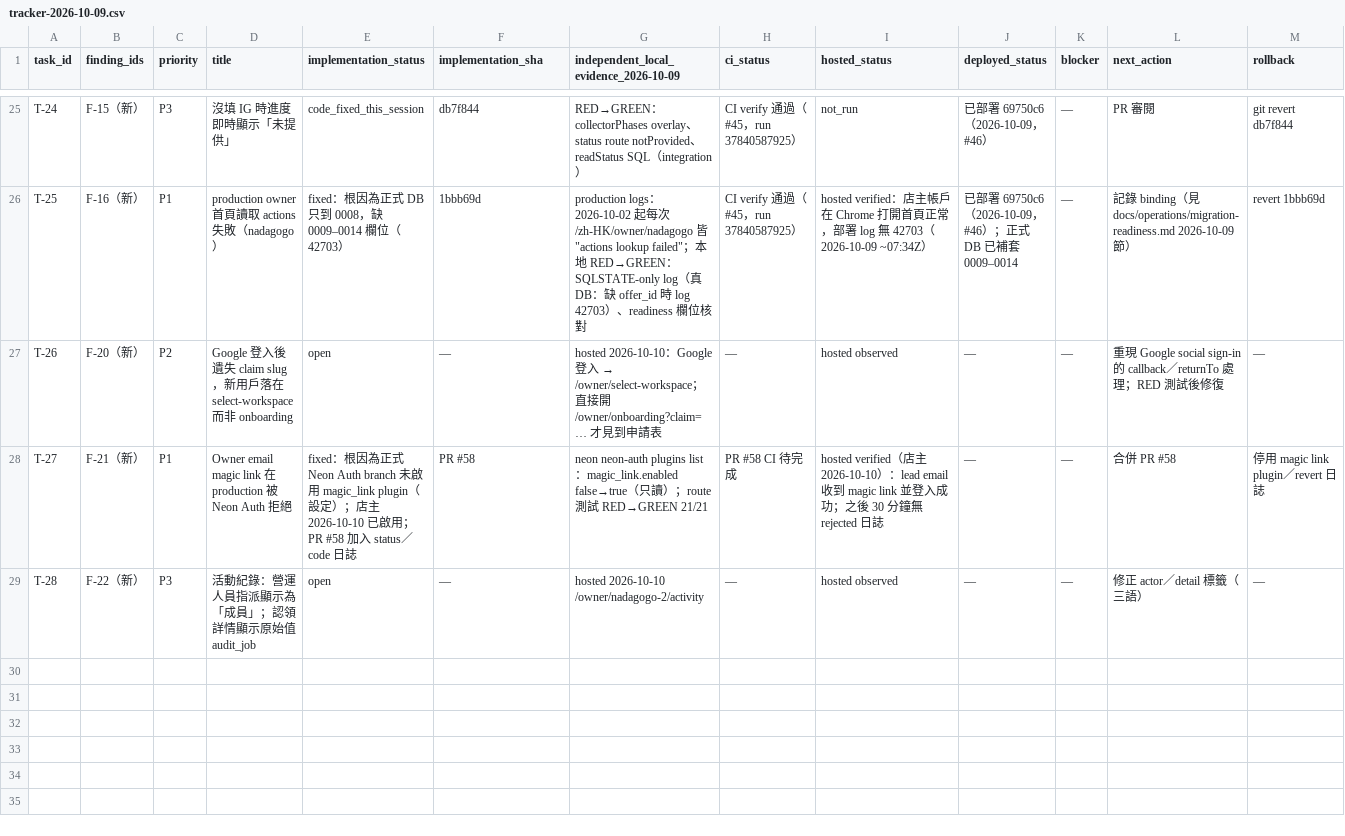
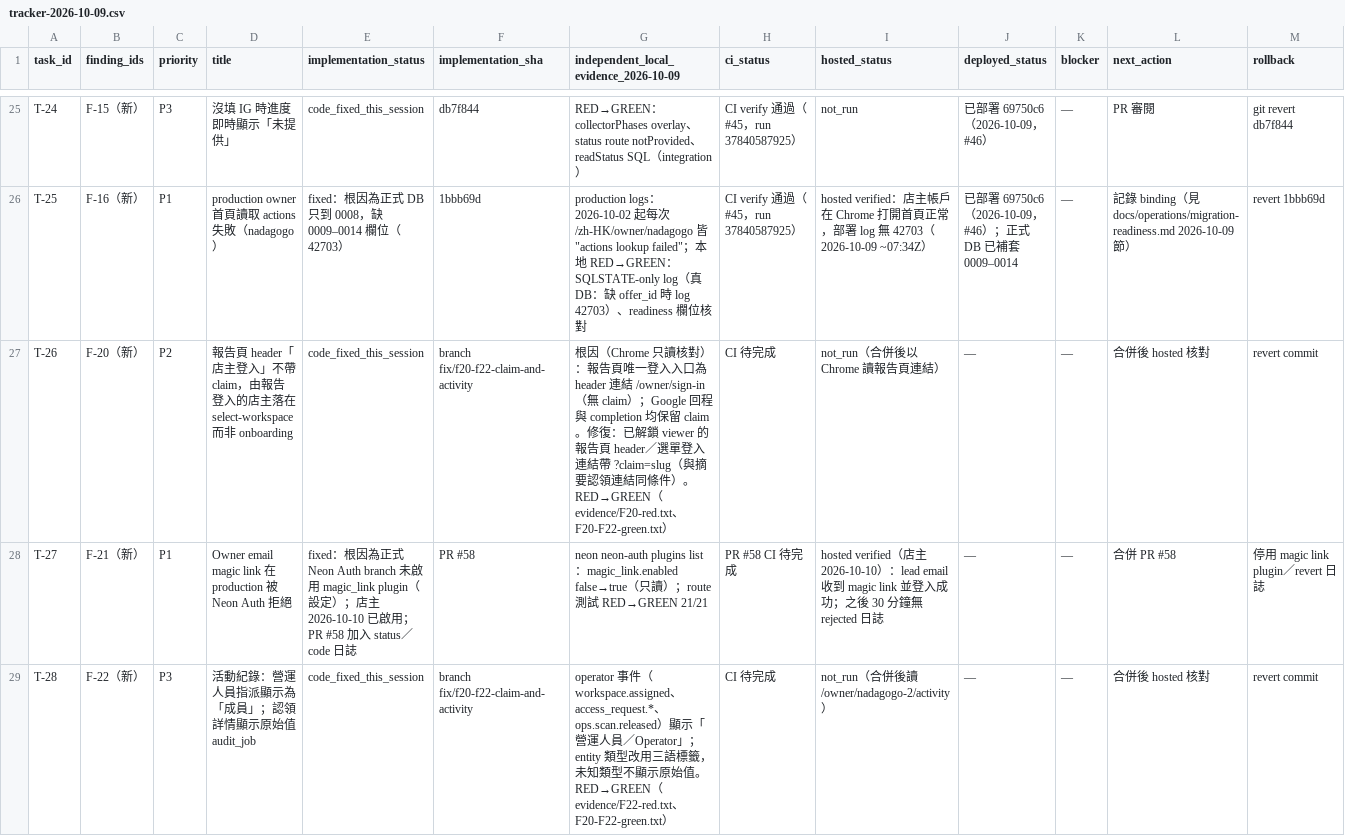
Before and after one commit to YNWAforever/smeassistant, a CSV file: docs/audits/2026-10-09-reaudit/tracker-2026-10-09.csv, drawn as a sheet; only a part is shown, gaps mark what is left out.

```diff
--- a/docs/audits/2026-10-09-reaudit/tracker-2026-10-09.csv
+++ b/docs/audits/2026-10-09-reaudit/tracker-2026-10-09.csv
@@ -26,4 +26,4 @@ T-24,F-15（新）,P3,沒填 IG 時進度即時顯示「未提供」,code_fixed_
 T-25,F-16（新）,P1,production owner 首頁讀取 actions 失敗（nadagogo）,fixed：根因為正式 DB 只到 0008，缺 0009–0014 欄位（42703）,1bbb69d,"production logs：2026-10-02 起每次 /zh-HK/owner/nadagogo 皆 ""actions lookup failed""；本地 RED→GREEN：SQLSTATE-only log（真 DB：缺 offer_id 時 log 42703）、readiness 欄位核對",CI verify 通過（#45，run 37840587925）,hosted verified：店主帳戶在 Chrome 打開首頁正常，部署 log 無 42703（2026-10-09 ~07:34Z）,已部署 69750c6（2026-10-09，#46）；正式 DB 已補套 0009–0014,—,記錄 binding（見 docs/operations/migration-readiness.md 2026-10-09 節）,revert 1bbb69d
-T-26,F-20（新）,P2,Google 登入後遺失 claim slug，新用戶落在 select-workspace 而非 onboarding,open,—,hosted 2026-10-10：Google 登入 → /owner/select-workspace；直接開 /owner/onboarding?claim=… 才見到申請表,—,hosted observed,—,—,重現 Google social sign-in 的 callback／returnTo 處理；RED 測試後修復,—
+T-26,F-20（新）,P2,報告頁 header「店主登入」不帶 claim，由報告登入的店主落在 select-workspace 而非 onboarding,code_fixed_this_session,branch fix/f20-f22-claim-and-activity,根因（Chrome 只讀核對）：報告頁唯一登入入口為 header 連結 /owner/sign-in（無 claim）；Google 回程與 completion 均保留 claim。修復：已解鎖 viewer 的報告頁 header／選單登入連結帶 ?claim=slug（與摘要認領連結同條件）。RED→GREEN（evidence/F20-red.txt、F20-F22-green.txt）,CI 待完成,not_run（合併後以 Chrome 讀報告頁連結）,—,—,合併後 hosted 核對,revert commit
 T-27,F-21（新）,P1,Owner email magic link 在 production 被 Neon Auth 拒絕,fixed：根因為正式 Neon Auth branch 未啟用 magic_link plugin（設定）；店主 2026-10-10 已啟用；PR #58 加入 status／code 日誌,PR #58,neon neon-auth plugins list：magic_link.enabled false→true（只讀）；route 測試 RED→GREEN 21/21,PR #58 CI 待完成,hosted verified（店主 2026-10-10）：lead email 收到 magic link 並登入成功；之後 30 分鐘無 rejected 日誌,—,—,合併 PR #58,停用 magic link plugin／revert 日誌
-T-28,F-22（新）,P3,活動紀錄：營運人員指派顯示為「成員」；認領詳情顯示原始值 audit_job,open,—,hosted 2026-10-10 /owner/nadagogo-2/activity,—,hosted observed,—,—,修正 actor／detail 標籤（三語）,—
+T-28,F-22（新）,P3,活動紀錄：營運人員指派顯示為「成員」；認領詳情顯示原始值 audit_job,code_fixed_this_session,branch fix/f20-f22-claim-and-activity,operator 事件（workspace.assigned、access_request.*、ops.scan.released）顯示「營運人員／Operator」；entity 類型改用三語標籤，未知類型不顯示原始值。RED→GREEN（evidence/F22-red.txt、F20-F22-green.txt）,CI 待完成,not_run（合併後讀 /owner/nadagogo-2/activity）,—,—,合併後 hosted 核對,revert commit
```
Also changed, not shown: 11 other files.
